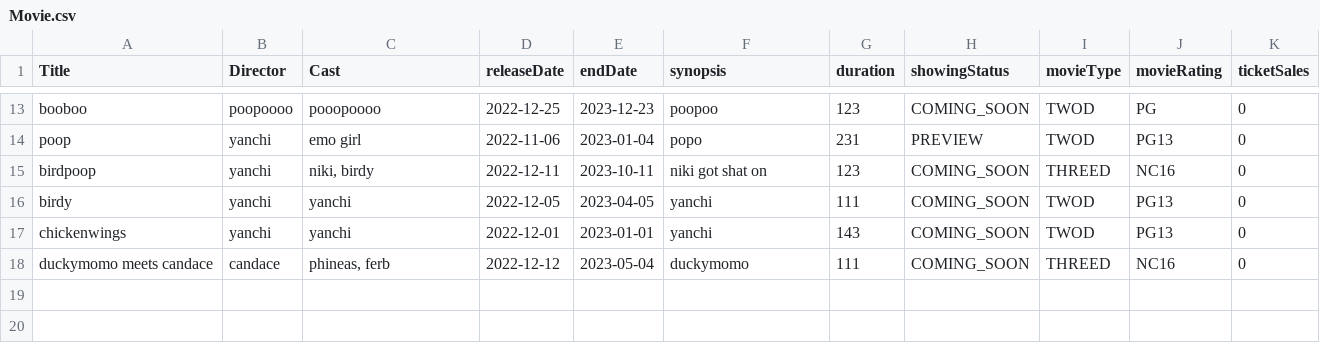
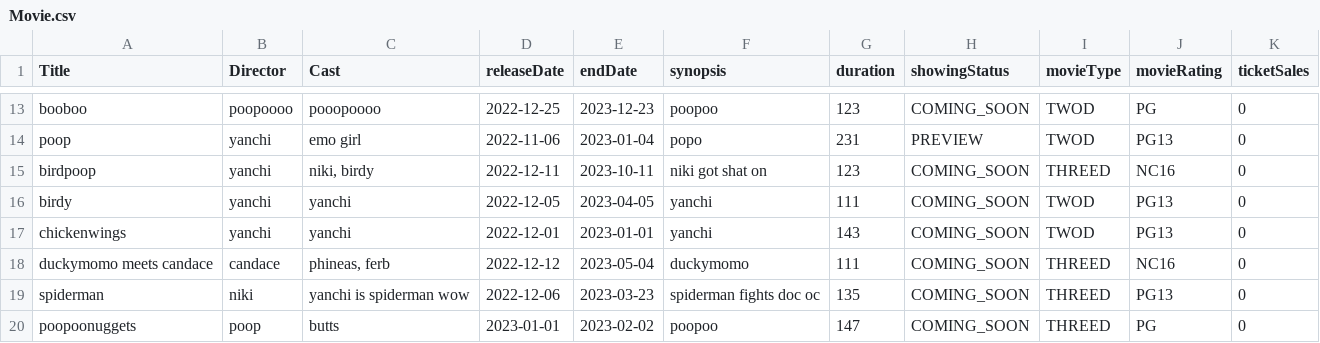
Before and after one commit to natisaver/Movie-Booking-System, a CSV file: src/Data/Movie.csv, drawn as a sheet; only a part is shown, gaps mark what is left out; the diff names each change by its address in the sheet, - before the commit and + after, or states it on an @@ line.

Commit message:
fresh movies from my butt

```diff
--- a/src/Data/Movie.csv
+++ b/src/Data/Movie.csv
+row 19: spiderman | niki | yanchi is spiderman wow | 2022-12-06 | 2023-03-23 | spiderman fights doc oc | 135 | COMING_SOON | THREED | PG13 | 0
+row 20: poopoonuggets | poop | butts | 2023-01-01 | 2023-02-02 | poopoo | 147 | COMING_SOON | THREED | PG | 0
```
